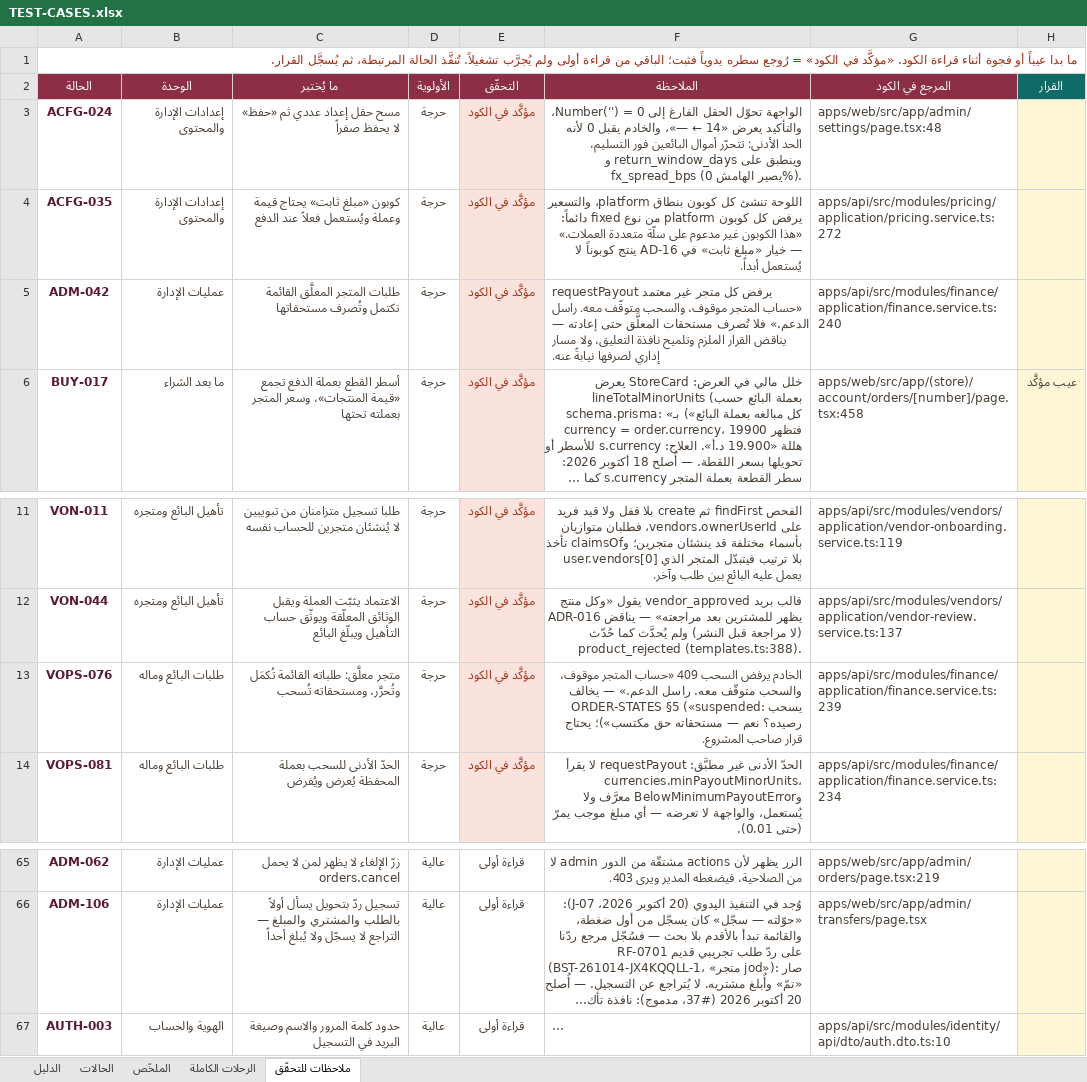
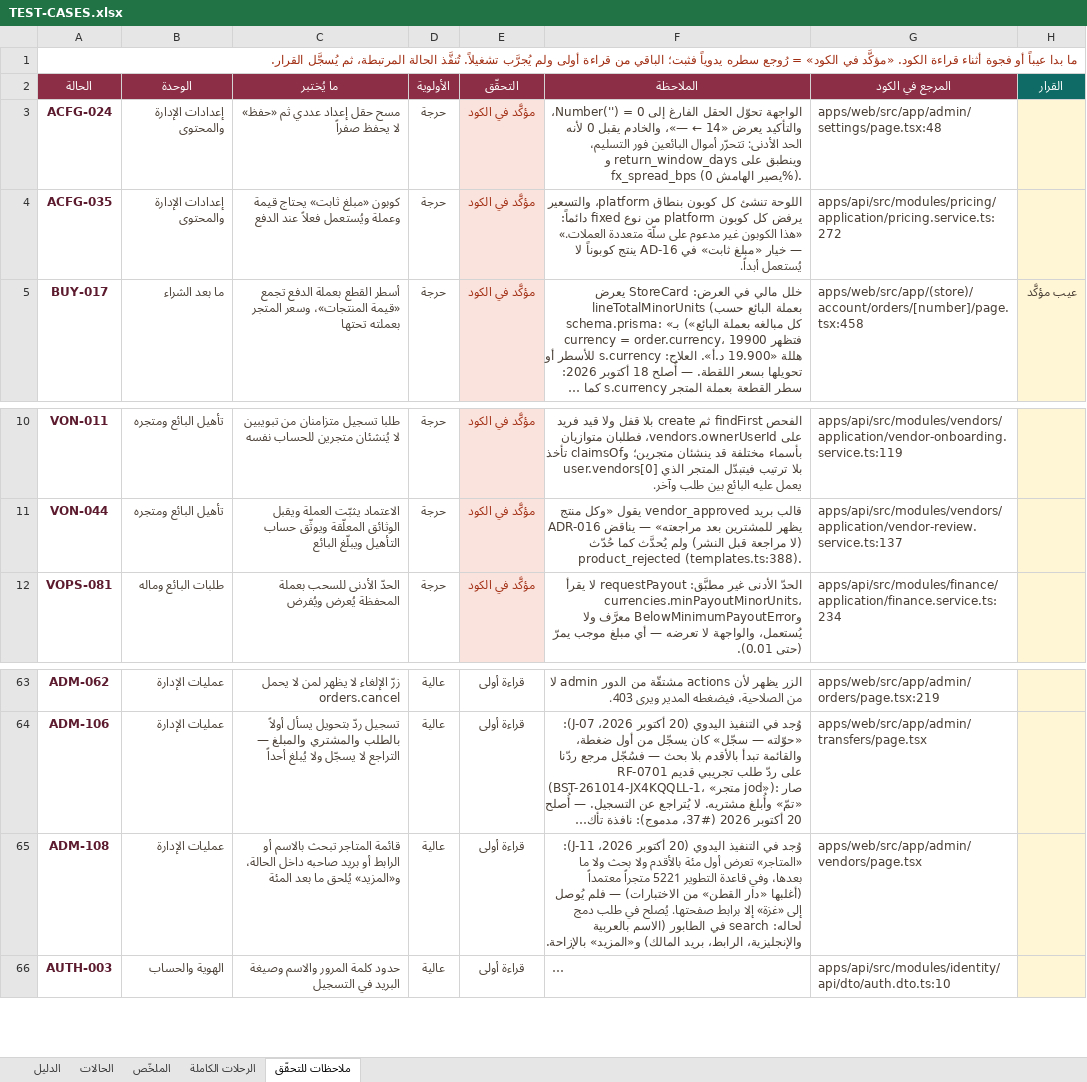
Before and after one commit to Marwa-Samsom/basta, an Excel workbook: docs/06-qa/TEST-CASES.xlsx, sheet ملاحظات للتحقّق, drawn as a sheet; only a part is shown, gaps mark what is left out; long unchanged cells end in …; values as stored, in another font and other column widths than the file's, no borders; removed rows and columns are numbered as before the commit, all else as after; the diff names each change by its address in the sheet, - before the commit and + after, or states it on an @@ line.

```diff
--- a/docs/06-qa/TEST-CASES.xlsx (sheet ملاحظات للتحقّق)
+++ b/docs/06-qa/TEST-CASES.xlsx (sheet ملاحظات للتحقّق)
-row 5: ADM-042 | عمليات الإدارة | طلبات المتجر المعلَّق القائمة تكتمل وتُصرف مستحقاتها | حرجة | مؤكَّد في الكود | requestPayout يرفض كل متجر غير معتمد «حساب المتجر موقوف، والسحب متوقّف معه. راسل الدعم.» فلا تُصرف مستحقات المعلَّق حتى إعادته — يناقض القرار الملزم وتلميح نافذة التعليق، ولا مسار إداري لصرفها نيابةً عنه. | apps/api/src/modules/finance/application/finance.service.ts:240
-row 13: VOPS-076 | طلبات البائع وماله | متجر معلَّق: طلباته القائمة تُكمَل وتُحرَّر، ومستحقاته تُسحب | حرجة | مؤكَّد في الكود | الخادم يرفض السحب 409 «حساب المتجر موقوف، والسحب متوقّف معه. راسل الدعم.» — يخالف ORDER-STATES §5 («suspended: يسحب رصيده؟ نعم — مستحقاته حق مكتسب»)؛ يحتاج قرار صاحب المشروع. | apps/api/src/modules/finance/application/finance.service.ts:239
+row 65: ADM-108 | عمليات الإدارة | قائمة المتاجر تبحث بالاسم أو الرابط أو بريد صاحبه داخل الحالة، و«المزيد» يُلحق ما بعد المئة | عالية | قراءة أولى | وُجد في التنفيذ اليدوي (20 أكتوبر 2026، J-11): «المتاجر» تعرض أول مئة بالأقدم ولا بحث ولا ما بعدها، وفي قاعدة التطوير 5221 متجراً معتمداً (أغلبها «دار القطن» من الاختبارات) — فلم يُوصل إلى «غزة» إلا برابط صفحتها. يُصلح في طلب دمج لحاله: search في الطابور (الاسم بالعربية والإنجليزية، الرابط، بريد المالك) و«المزيد» بالإزاحة. | apps/web/src/app/admin/vendors/page.tsx
```
Also changed, not shown: sheet الحالات, sheet الملخّص, sheet الدليل, sheet الرحلات الكاملة, formulas that keep their value.
